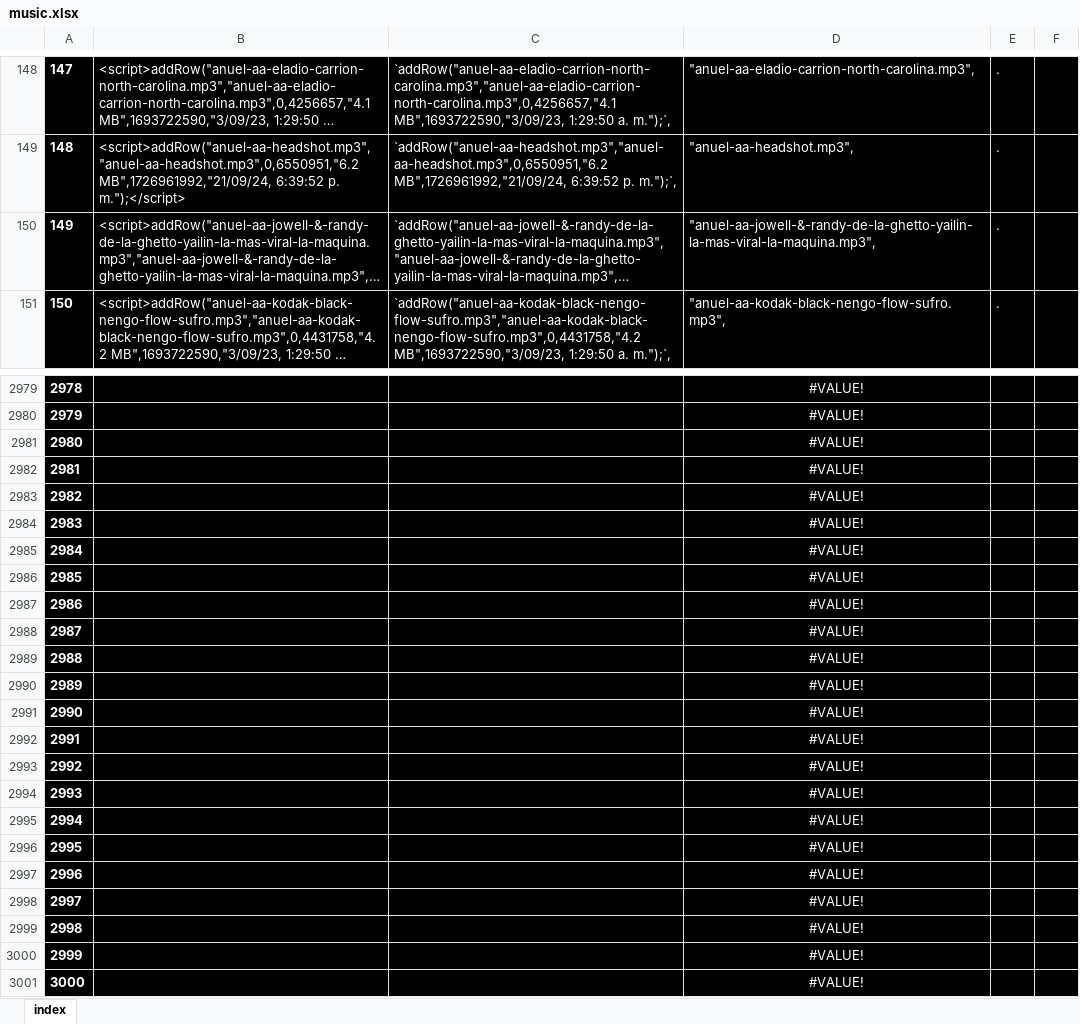
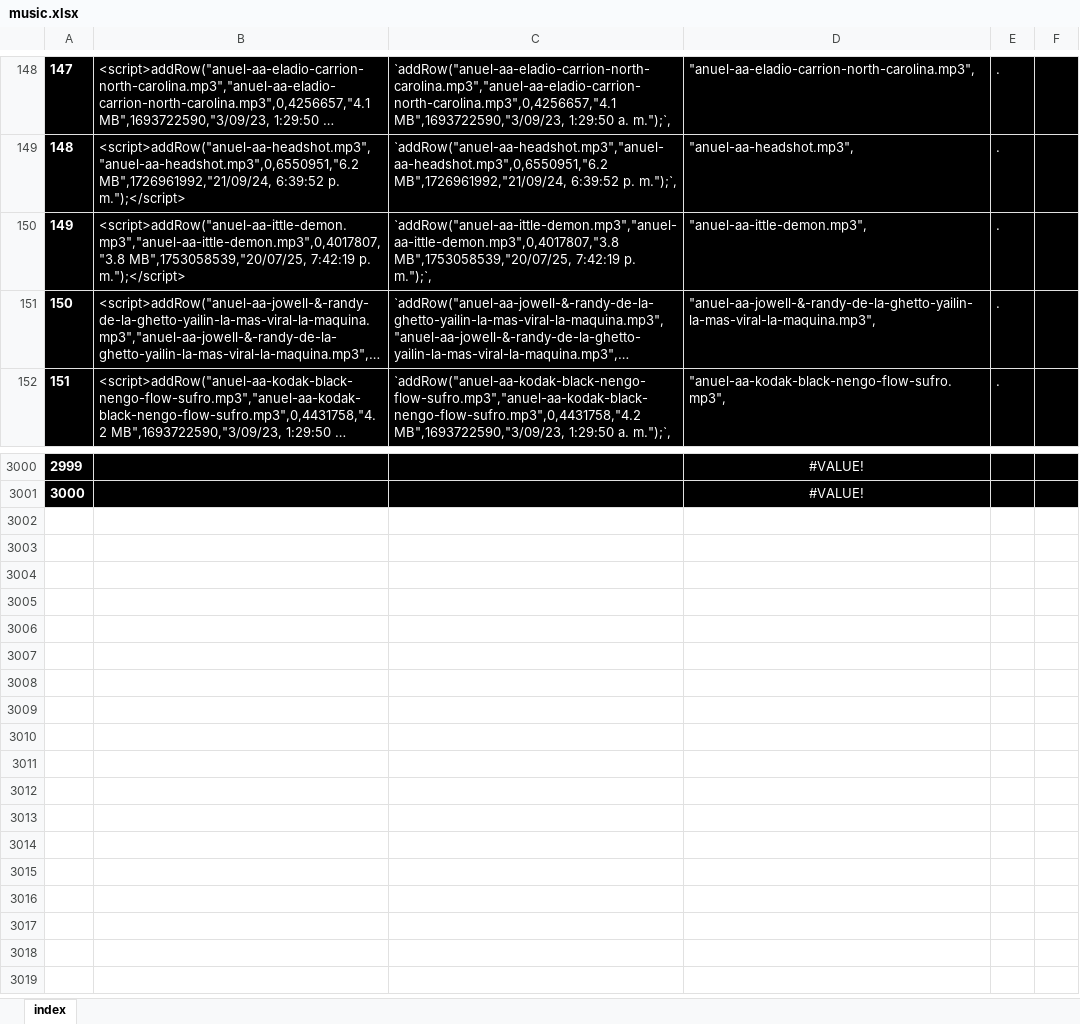
Before and after one commit to ferruea/ferruea.github.io, an Excel workbook: files/music.xlsx, sheet index, drawn as a sheet; only a part is shown, gaps mark what is left out; long unchanged cells end in …; values as stored, in another font and other column widths than the file's, no borders; conditional formats not drawn; removed rows and columns are numbered as before the commit, all else as after; the diff covers the shown part only; the diff names each change by its address in the sheet, - before the commit and + after, or states it on an @@ line.

```diff
--- a/files/music.xlsx (sheet index)
+++ b/files/music.xlsx (sheet index)
+row 150: 149 | <script>addRow("anuel-aa-ittle-demon.mp3","anuel-aa-ittle-demon.mp3",0,4017807,"3.8 MB",1753058539,"20/07/25, 7:42:19 p. m.");</script> | `addRow("anuel-aa-ittle-demon.mp3","anuel-aa-ittle-demon.mp3",0,4017807,"3.8 MB",1753058539,"20/07/25, 7:42:19 p. m.");`, | "anuel-aa-ittle-demon.mp3", | .
@@ column A renumbered between rows 151 and 3001 @@
-row 2981: 2980 |  |  | #VALUE!
-row 2982: 2981 |  |  | #VALUE!
-row 2983: 2982 |  |  | #VALUE!
-row 2984: 2983 |  |  | #VALUE!
-row 2985: 2984 |  |  | #VALUE!
-row 2986: 2985 |  |  | #VALUE!
-row 2987: 2986 |  |  | #VALUE!
-row 2988: 2987 |  |  | #VALUE!
-row 2989: 2988 |  |  | #VALUE!
-row 2990: 2989 |  |  | #VALUE!
-row 2991: 2990 |  |  | #VALUE!
-row 2992: 2991 |  |  | #VALUE!
-row 2993: 2992 |  |  | #VALUE!
-row 2994: 2993 |  |  | #VALUE!
-row 2995: 2994 |  |  | #VALUE!
-row 2996: 2995 |  |  | #VALUE!
-row 2997: 2996 |  |  | #VALUE!
-row 2998: 2997 |  |  | #VALUE!
-row 2999: 2998 |  |  | #VALUE!
-row 3000: 2999 |  |  | #VALUE!
-row 3001: 3000 |  |  | #VALUE!
```
Also changed, not shown: 20 added rows and 1 edited cell elsewhere in this sheet, formulas that keep their value, 2 other files.
